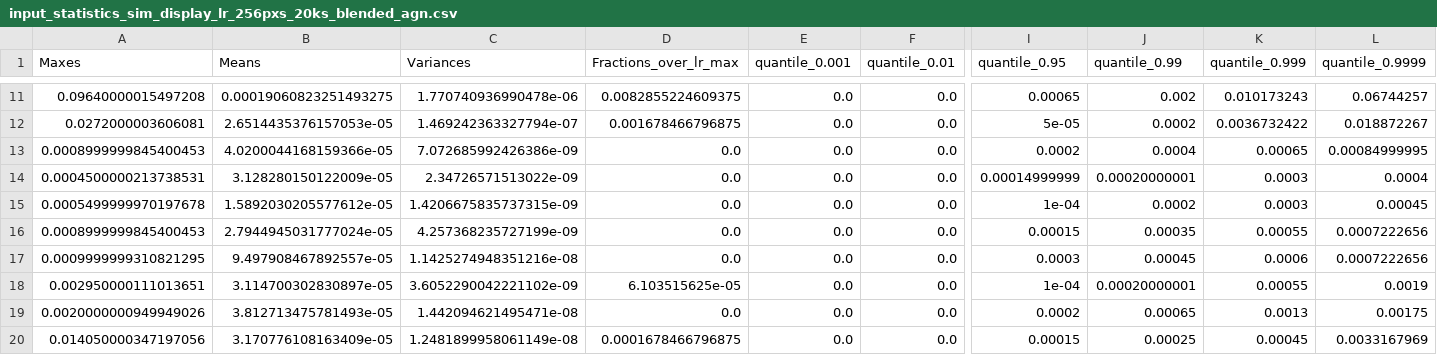
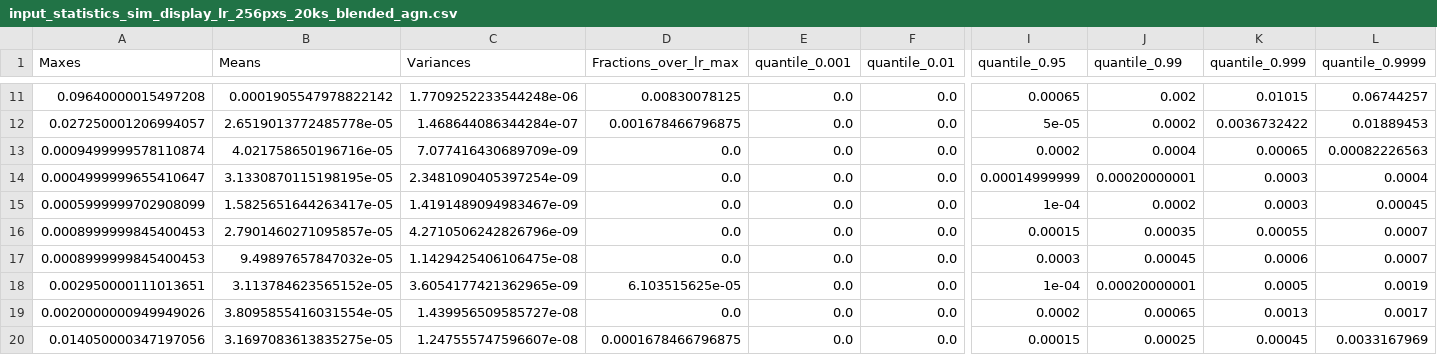
Before and after one commit to SamSweere/xmm-superres-denoise, a CSV file: res/statistics/input_statistics_sim_display_lr_256pxs_20ks_blended_agn.csv, drawn as a sheet; only a part is shown, gaps mark what is left out; the diff covers the shown part only; the diff names each change by its address in the sheet, - before the commit and + after, or states it on an @@ line.

```diff
--- a/res/statistics/input_statistics_sim_display_lr_256pxs_20ks_blended_agn.csv
+++ b/res/statistics/input_statistics_sim_display_lr_256pxs_20ks_blended_agn.csv
-B11 (Means): 0.00019060823251493275
+B11 (Means): 0.0001905547978822142
-C11 (Variances): 1.770740936990478e-06
+C11 (Variances): 1.7709252233544248e-06
-D11 (Fractions_over_lr_max): 0.0082855224609375
+D11 (Fractions_over_lr_max): 0.00830078125
-K11 (quantile_0.999): 0.010173243
+K11 (quantile_0.999): 0.01015
-A12 (Maxes): 0.0272000003606081
+A12 (Maxes): 0.027250001206994057
-B12 (Means): 2.6514435376157053e-05
+B12 (Means): 2.6519013772485778e-05
-C12 (Variances): 1.469242363327794e-07
+C12 (Variances): 1.468644086344284e-07
-L12 (quantile_0.9999): 0.018872267
+L12 (quantile_0.9999): 0.01889453
-A13 (Maxes): 0.0008999999845400453
+A13 (Maxes): 0.0009499999578110874
-B13 (Means): 4.0200044168159366e-05
+B13 (Means): 4.021758650196716e-05
-C13 (Variances): 7.072685992426386e-09
+C13 (Variances): 7.077416430689709e-09
-L13 (quantile_0.9999): 0.00084999995
+L13 (quantile_0.9999): 0.00082226563
-A14 (Maxes): 0.0004500000213738531
+A14 (Maxes): 0.0004999999655410647
-B14 (Means): 3.128280150122009e-05
+B14 (Means): 3.1330870115198195e-05
-C14 (Variances): 2.34726571513022e-09
+C14 (Variances): 2.3481090405397254e-09
-A15 (Maxes): 0.0005499999970197678
+A15 (Maxes): 0.0005999999702908099
-B15 (Means): 1.5892030205577612e-05
+B15 (Means): 1.5825651644263417e-05
-C15 (Variances): 1.4206675835737315e-09
+C15 (Variances): 1.4191489094983467e-09
-B16 (Means): 2.7944945031777024e-05
+B16 (Means): 2.7901460271095857e-05
-C16 (Variances): 4.257368235727199e-09
+C16 (Variances): 4.2710506242826796e-09
-L16:L17 (quantile_0.9999): 0.0007222656
+L16:L17 (quantile_0.9999): 0.0007
-A17 (Maxes): 0.0009999999310821295
+A17 (Maxes): 0.0008999999845400453
-B17 (Means): 9.497908467892557e-05
+B17 (Means): 9.49897657847032e-05
-C17 (Variances): 1.1425274948351216e-08
+C17 (Variances): 1.1429425406106475e-08
-B18 (Means): 3.114700302830897e-05
+B18 (Means): 3.113784623565152e-05
-C18 (Variances): 3.6052290042221102e-09
+C18 (Variances): 3.6054177421362965e-09
-K18 (quantile_0.999): 0.00055
+K18 (quantile_0.999): 0.0005
-B19 (Means): 3.812713475781493e-05
+B19 (Means): 3.8095855416031554e-05
-C19 (Variances): 1.442094621495471e-08
+C19 (Variances): 1.439956509585727e-08
-L19 (quantile_0.9999): 0.00175
+L19 (quantile_0.9999): 0.0017
-B20 (Means): 3.170776108163409e-05
+B20 (Means): 3.1697083613835275e-05
-C20 (Variances): 1.2481899958061149e-08
+C20 (Variances): 1.247555747596607e-08
```
Also changed, not shown: 33 edited cells elsewhere in this file, 14 other files.
